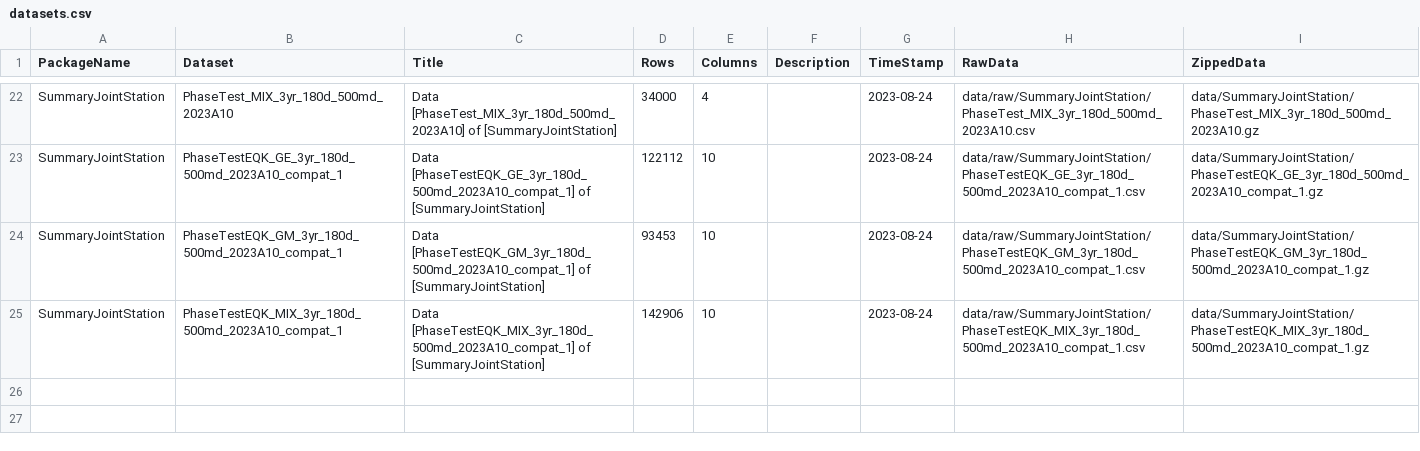
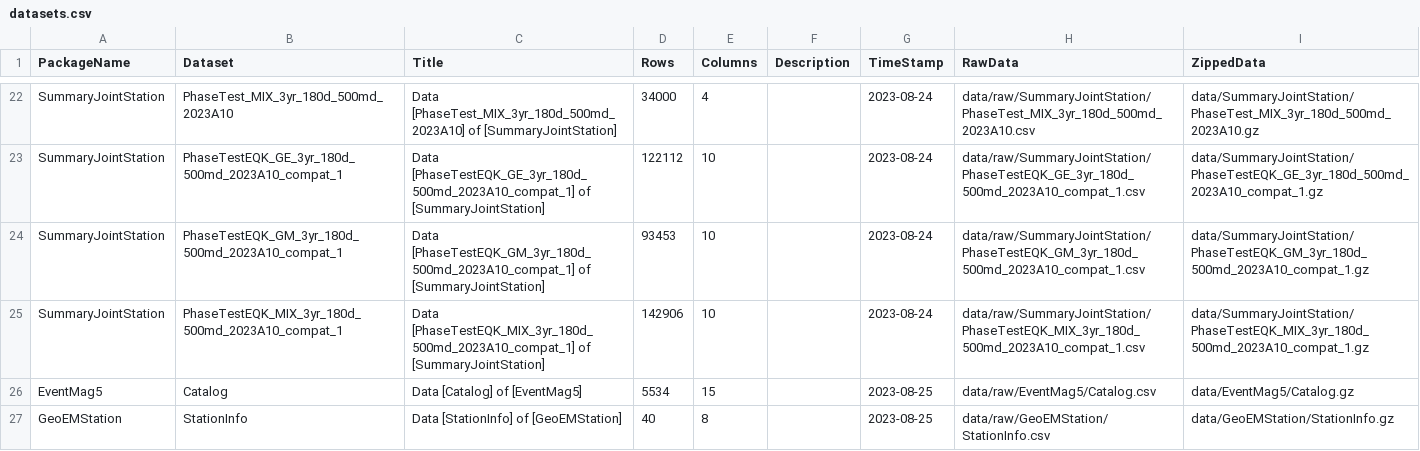
Before and after one commit to okatsn/CWBProjectSummaryDatasets.jl, a CSV file: data/doc/datasets.csv, drawn as a sheet; only a part is shown, gaps mark what is left out; the diff names each change by its address in the sheet, - before the commit and + after, or states it on an @@ line.

Commit message:
Add station table and event catalog.

```diff
--- a/data/doc/datasets.csv
+++ b/data/doc/datasets.csv
+row 26: EventMag5 | Catalog | Data [Catalog] of [EventMag5] | 5534 | 15 |  | 2023-08-25 | data/raw/EventMag5/Catalog.csv | data/EventMag5/Catalog.gz
+row 27: GeoEMStation | StationInfo | Data [StationInfo] of [GeoEMStation] | 40 | 8 |  | 2023-08-25 | data/raw/GeoEMStation/StationInfo.csv | data/GeoEMStation/StationInfo.gz
```
Also changed, not shown: 5 other files.
